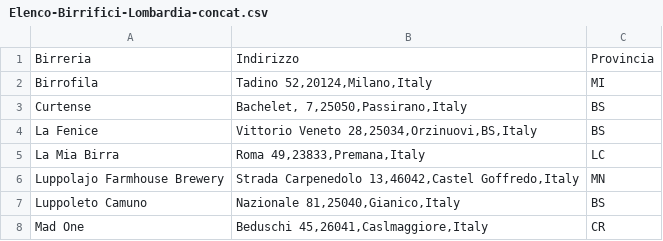
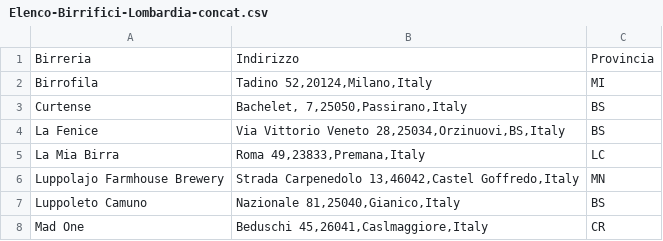
Before and after one commit to camualb/Coursera_capstone_project, a CSV file: Elenco-Birrifici-Lombardia-concat.csv, drawn as a sheet; only a part is shown.

Commit message:
Update Elenco-Birrifici-Lombardia-concat.csv

```diff
--- a/Elenco-Birrifici-Lombardia-concat.csv
+++ b/Elenco-Birrifici-Lombardia-concat.csv
@@ -3,3 +3,3 @@
 "Curtense","Bachelet, 7,25050,Passirano,Italy","BS"
-"La Fenice","Vittorio Veneto 28,25034,Orzinuovi,BS,Italy","BS"
+"La Fenice","Via Vittorio Veneto 28,25034,Orzinuovi,BS,Italy","BS"
 "La Mia Birra","Roma 49,23833,Premana,Italy","LC"
```
